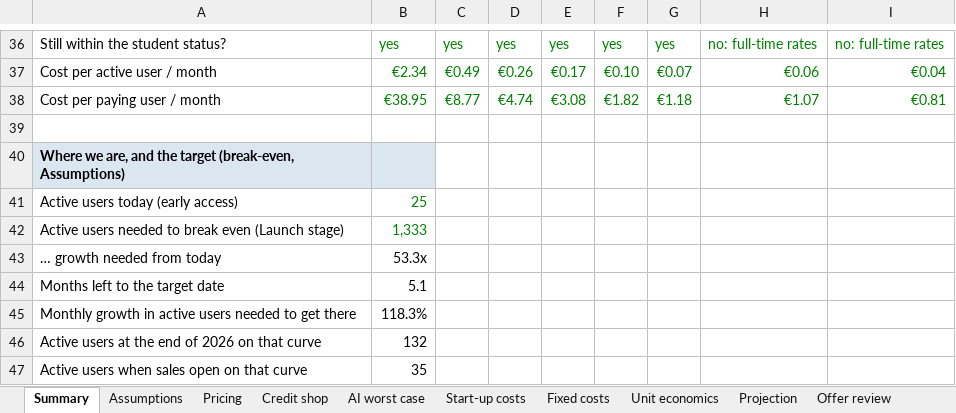
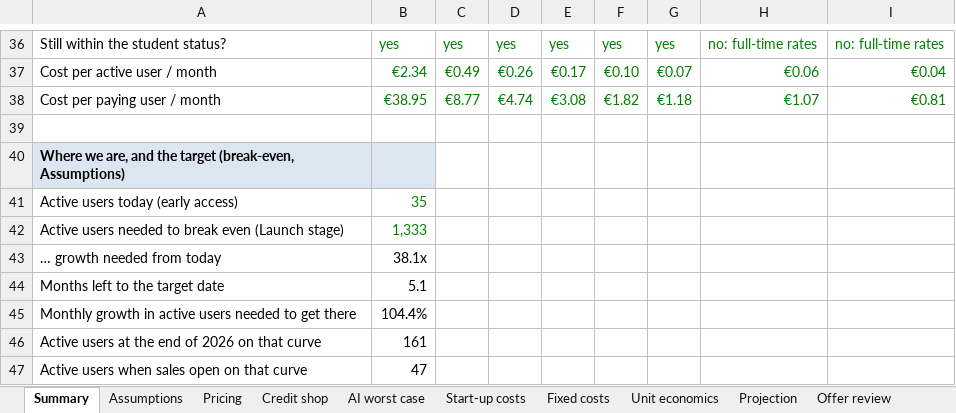
Before and after one commit to Foloutdono/Japanese_Learner, an Excel workbook: docs/business/tsuji-costs.xlsx, sheet Summary, drawn as a sheet; only a part is shown, gaps mark what is left out; values as stored, in another font and other column widths than the file's, no borders; the diff names each change by its address in the sheet, - before the commit and + after, or states it on an @@ line.

```diff
--- a/docs/business/tsuji-costs.xlsx (sheet Summary)
+++ b/docs/business/tsuji-costs.xlsx (sheet Summary)
-B41: 25
+B41: 35
-B43: 53.3x
+B43: 38.1x
-B45: 118.3%
+B45: 104.4%
-B46: 132
+B46: 161
-B47: 35
+B47: 47
```
Also changed, not shown: sheet Assumptions, charts or pictures, 1 other file.
